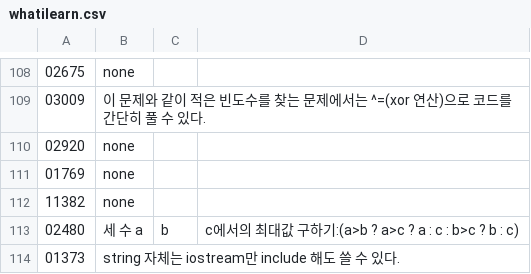
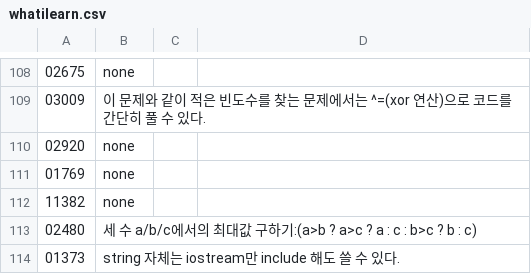
Before and after one commit to bbasung1/baekjoonpratice, a CSV file: whatilearn.csv, drawn as a sheet; only a part is shown, gaps mark what is left out.

Commit message:
Update whatilearn.csv

```diff
--- a/whatilearn.csv
+++ b/whatilearn.csv
@@ -112,3 +112,3 @@
 11382,none
-02480,세 수 a,b,c에서의 최대값 구하기:(a>b ? a>c ? a : c : b>c ? b : c)
+02480,세 수 a/b/c에서의 최대값 구하기:(a>b ? a>c ? a : c : b>c ? b : c)
 01373,string 자체는 iostream만 include 해도 쓸 수 있다.
```
